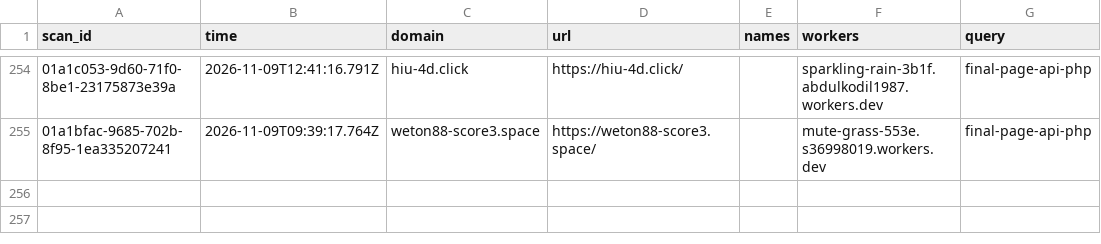
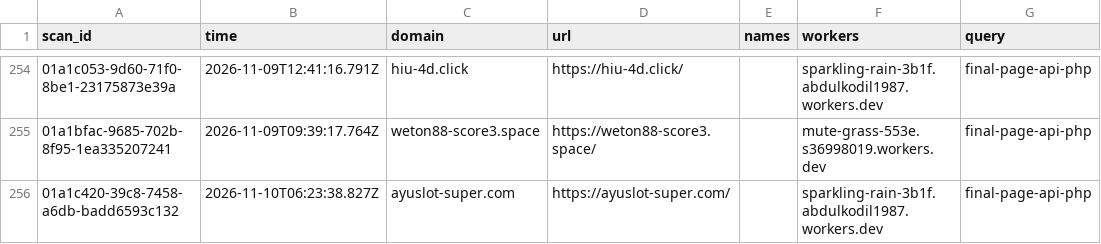
Before and after one commit to nullwhire/wazza_tracker, a CSV file: data/candidates.csv, drawn as a sheet; only a part is shown, gaps mark what is left out.

```diff
--- a/data/candidates.csv
+++ b/data/candidates.csv
@@ -255 +255,2 @@ scan_id,time,domain,url,names,workers,query
 01a1bfac-9685-702b-8f95-1ea335207241,2026-11-09T09:39:17.764Z,weton88-score3.space,https://weton88-score3.space/,,mute-grass-553e.s36998019.workers.dev,final-page-api-php
+01a1c420-39c8-7458-a6db-badd6593c132,2026-11-10T06:23:38.827Z,ayuslot-super.com,https://ayuslot-super.com/,,sparkling-rain-3b1f.abdulkodil1987.workers.dev,final-page-api-php
```
Also changed, not shown: 1 other file.
